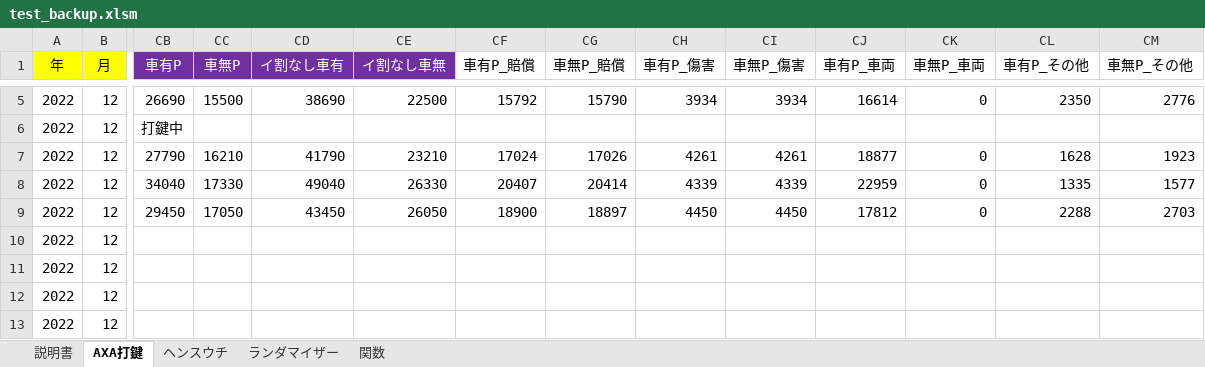
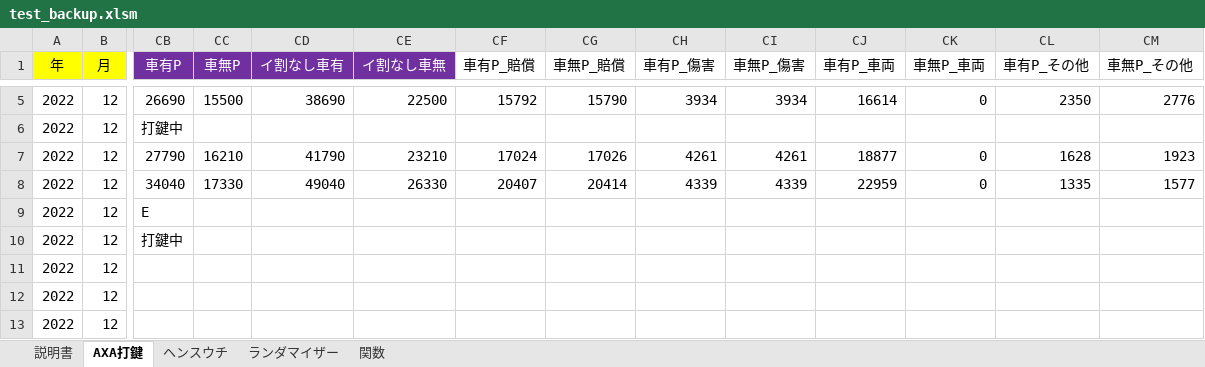
Before and after one commit to yngwaaaa/premium, an Excel workbook: test_backup.xlsm, sheet AXA打鍵, drawn as a sheet; only a part is shown, gaps mark what is left out; values as stored, in another font and other column widths than the file's, no borders; conditional formats not drawn; the diff names each change by its address in the sheet, - before the commit and + after, or states it on an @@ line.

```diff
--- a/test_backup.xlsm (sheet AXA打鍵)
+++ b/test_backup.xlsm (sheet AXA打鍵)
-CB9 (車有P): 29450
+CB9 (車有P): E
-CC9 (車無P): 17050
+CC9 (車無P): (empty)
-CD9 (イ割なし車有): 43450
+CD9 (イ割なし車有): (empty)
-CE9 (イ割なし車無): 26050
+CE9 (イ割なし車無): (empty)
-CF9 (車有P_賠償): 18900
+CF9 (車有P_賠償): (empty)
-CG9 (車無P_賠償): 18897
+CG9 (車無P_賠償): (empty)
-CH9 (車有P_傷害): 4450
+CH9 (車有P_傷害): (empty)
-CI9 (車無P_傷害): 4450
+CI9 (車無P_傷害): (empty)
-CJ9 (車有P_車両): 17812
+CJ9 (車有P_車両): (empty)
-CK9 (車無P_車両): 0
+CK9 (車無P_車両): (empty)
-CL9 (車有P_その他): 2288
+CL9 (車有P_その他): (empty)
-CM9 (車無P_その他): 2703
+CM9 (車無P_その他): (empty)
-CB10 (車有P): (empty)
+CB10 (車有P): 打鍵中
```
Also changed, not shown: test.xlsm.
